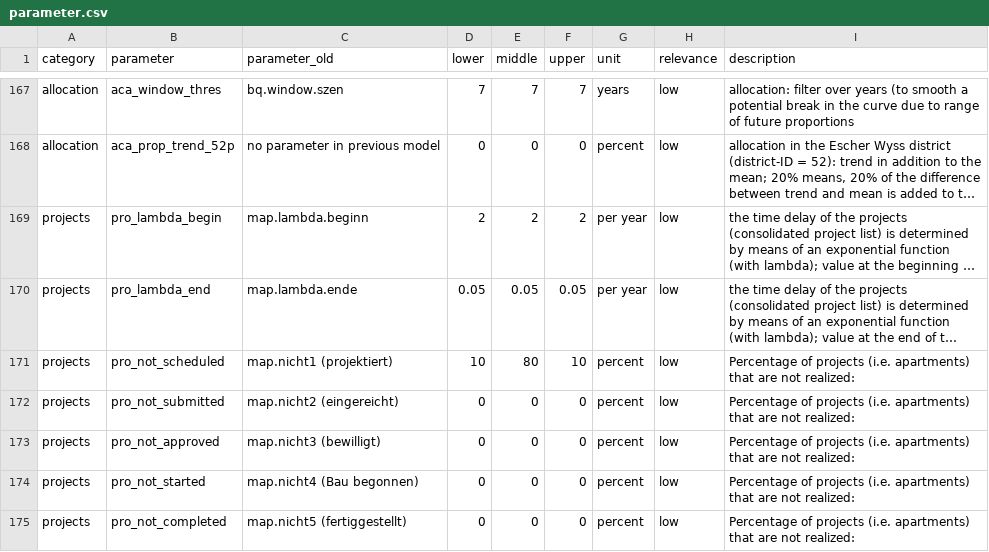
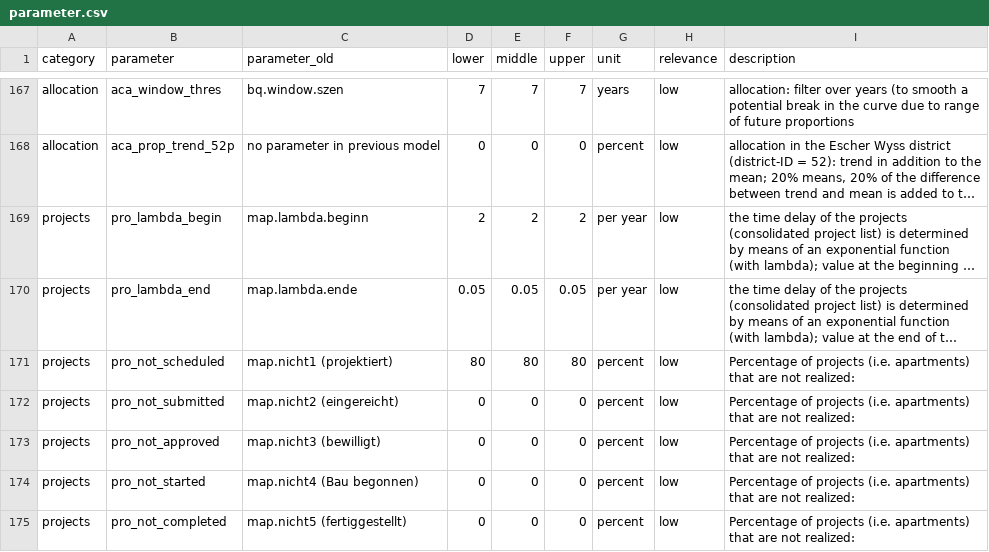
Before and after one commit to StatistikStadtZuerich/BevSzen, a CSV file: 2020phase2/2_Data/3_Parameter/parameter.csv, drawn as a sheet; only a part is shown, gaps mark what is left out; long unchanged cells end in …; the diff names each change by its address in the sheet, - before the commit and + after, or states it on an @@ line.

Commit message:
new housing parameters

```diff
--- a/2020phase2/2_Data/3_Parameter/parameter.csv
+++ b/2020phase2/2_Data/3_Parameter/parameter.csv
-D171 (lower): 10
+D171 (lower): 80
-F171 (upper): 10
+F171 (upper): 80
```
